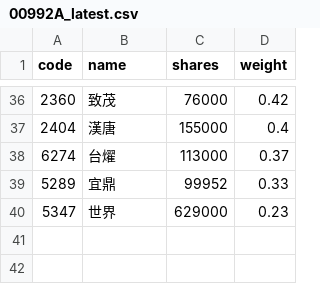
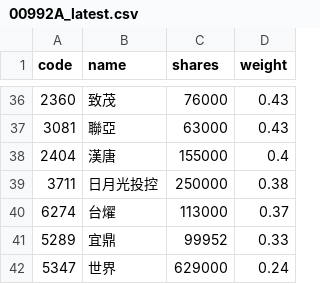
Before and after one commit to 4ru1013/capital-etf-00992a-portfolio, a CSV file: data/out/holdings/00992A_latest.csv, drawn as a sheet; only a part is shown, gaps mark what is left out; the diff covers the shown part only.

```diff
--- a/data/out/holdings/00992A_latest.csv
+++ b/data/out/holdings/00992A_latest.csv
@@ -36,5 +36,7 @@
-2360,致茂,76000,0.42
+2360,致茂,76000,0.43
+3081,聯亞,63000,0.43
 2404,漢唐,155000,0.4
+3711,日月光投控,250000,0.38
 6274,台燿,113000,0.37
 5289,宜鼎,99952,0.33
-5347,世界,629000,0.23
+5347,世界,629000,0.24
```
Also changed, not shown: 8 added rows, 8 removed rows and 24 edited cells elsewhere in this file, 4 other files.
